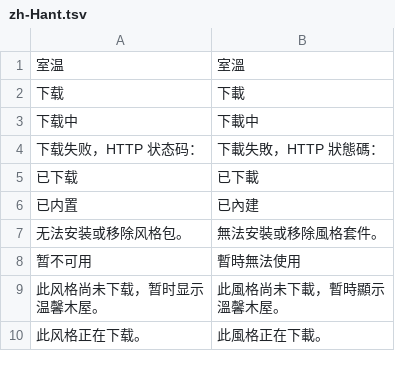
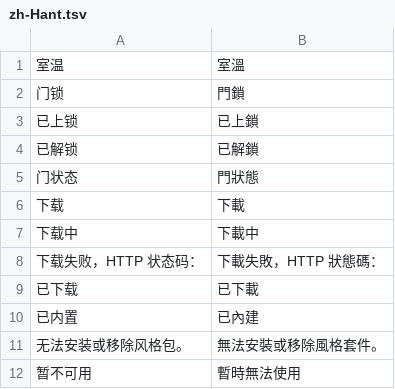
Before and after one commit to Beastry/MijiaBar, a TSV file: i18n/zh-Hant.tsv, drawn as a sheet; only a part is shown; the shorter side is filled out with more unchanged rows.

```diff
--- a/i18n/zh-Hant.tsv
+++ b/i18n/zh-Hant.tsv
@@ -1,2 +1,6 @@
 室温 	室溫
+门锁	門鎖
+已上锁	已上鎖
+已解锁	已解鎖
+门状态	門狀態
 下载	下載
```
Also changed, not shown: 14 other files.
